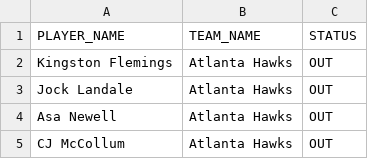
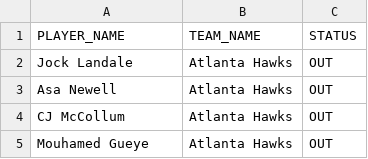
Before and after one commit to NotSoSaalmon/nba-betting-dashboard, a CSV file: injuries_out.csv, drawn as a sheet; only a part is shown; the shorter side is filled out with more unchanged rows; removed rows and columns are numbered as before the commit, all else as after; the diff covers the shown part only; the diff names each change by its address in the sheet, - before the commit and + after, or states it on an @@ line.

```diff
--- a/injuries_out.csv
+++ b/injuries_out.csv
-row 2: Kingston Flemings | Atlanta Hawks | OUT
```
Also changed, not shown: 11 added rows, 10 removed rows, 1 moved row and 3 edited cells elsewhere in this file, team_ratings.csv, 1 other file.
